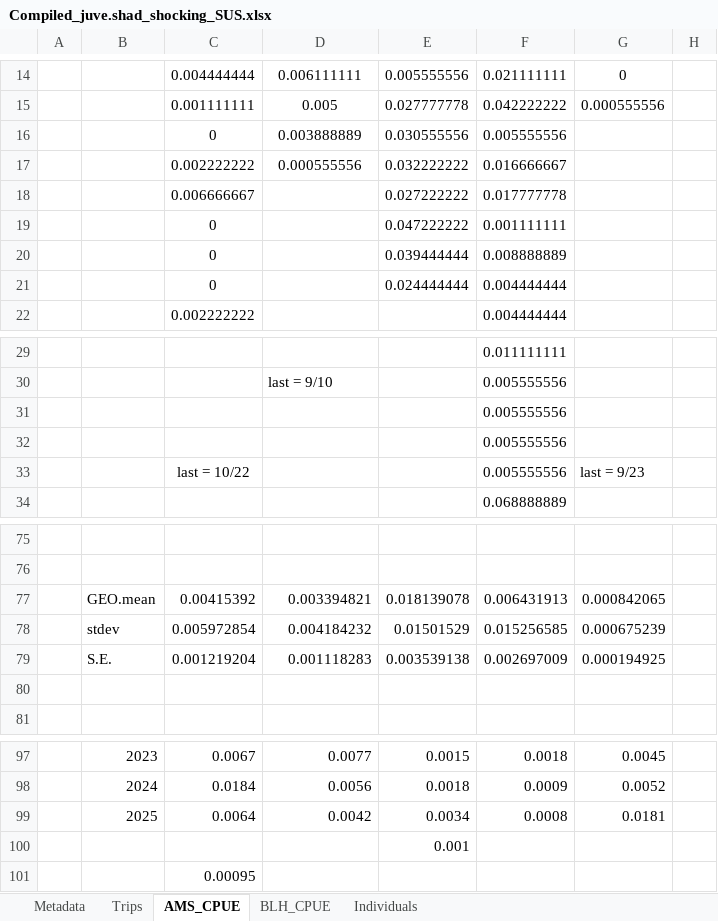
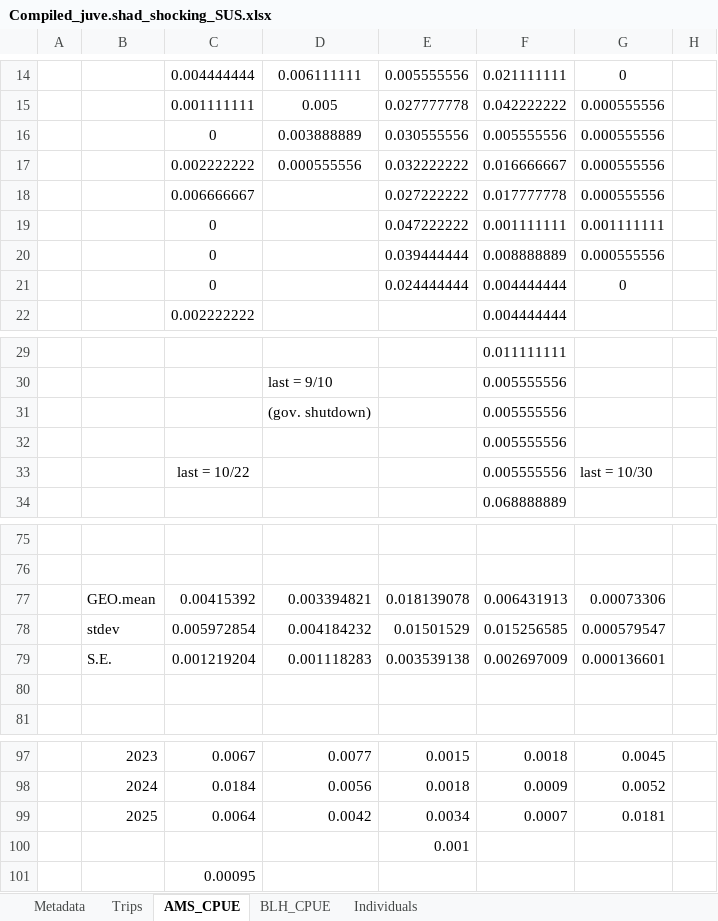
Before and after one commit to K-Hoffstats/JAI, an Excel workbook: Writing/Compiled_juve.shad_shocking_SUS.xlsx, sheet AMS_CPUE, drawn as a sheet; only a part is shown, gaps mark what is left out; values as stored, in another font and other column widths than the file's, no borders; charts and pictures not drawn; the diff names each change by its address in the sheet, - before the commit and + after, or states it on an @@ line.

```diff
--- a/Writing/Compiled_juve.shad_shocking_SUS.xlsx (sheet AMS_CPUE)
+++ b/Writing/Compiled_juve.shad_shocking_SUS.xlsx (sheet AMS_CPUE)
-G16:G18: (empty)
+G16:G18: 0.000555556
-G19: (empty)
+G19: 0.001111111
-G20: (empty)
+G20: 0.000555556
-G21: (empty)
+G21: 0
-D31: (empty)
+D31: (gov. shutdown)
-G33: last = 9/23
+G33: last = 10/30
-G77: 0.000842065
+G77: 0.00073306
-G78: 0.000675239
+G78: 0.000579547
-G79: 0.000194925
+G79: 0.000136601
-F99: 0.0008
+F99: 0.0007
```
Also changed, not shown: sheet Trips, formulas that keep their value, hidden cells, charts or pictures.
